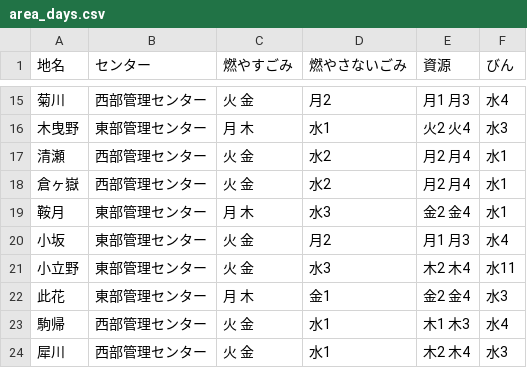
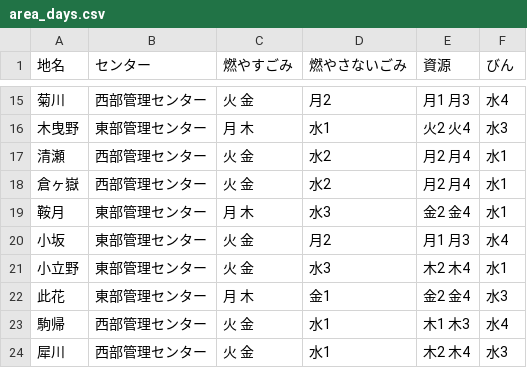
Before and after one commit to xianheiba/5374, a CSV file: data/area_days.csv, drawn as a sheet; only a part is shown, gaps mark what is left out.

Commit message:
Update area_days.csv

```diff
--- a/data/area_days.csv
+++ b/data/area_days.csv
@@ -20,3 +20,3 @@
 小坂,東部管理センター,火 金,月2,月1 月3,水4
-小立野,東部管理センター,火 金,水3,木2 木4,水11
+小立野,東部管理センター,火 金,水3,木2 木4,水1
 此花,東部管理センター,月 木,金1,金2 金4,水3
```
